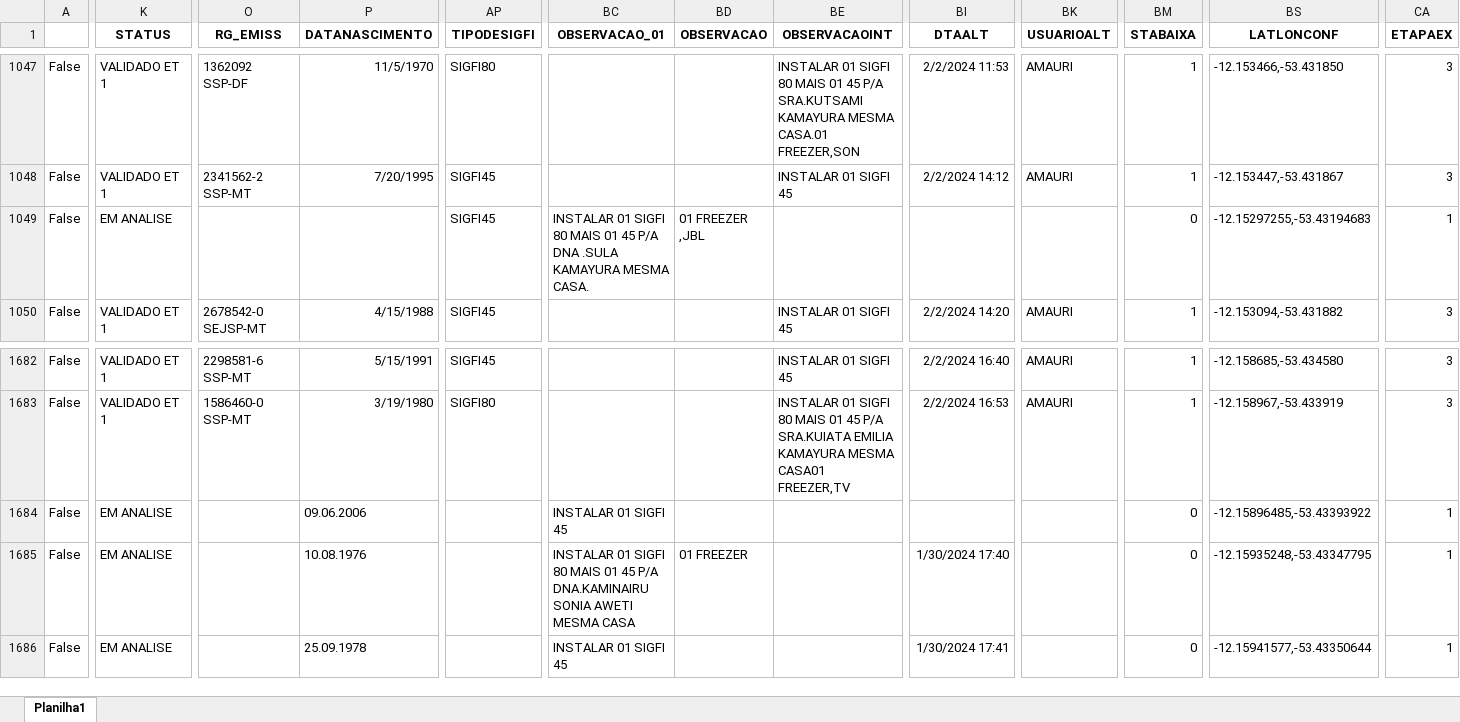
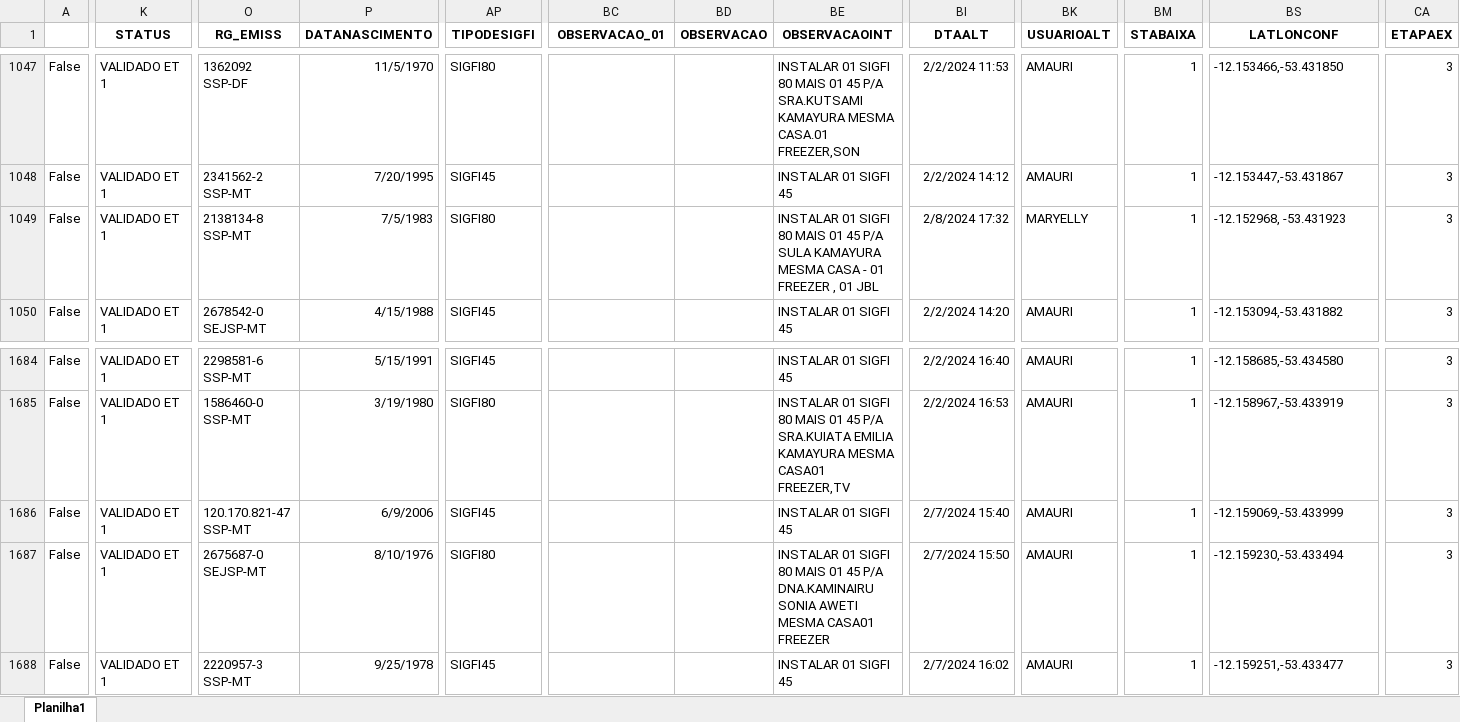
Before and after one commit to helymenezes/dashboard, an Excel workbook: content/base_sip_instalacoes_Geral_mt.xlsx, sheet Planilha1, drawn as a sheet; only a part is shown, gaps mark what is left out; values as stored, in another font and other column widths than the file's, no borders; addresses are those after the commit; the diff covers the shown part only; the diff names each change by its address in the sheet, - before the commit and + after, or states it on an @@ line.

```diff
--- a/content/base_sip_instalacoes_Geral_mt.xlsx (sheet Planilha1)
+++ b/content/base_sip_instalacoes_Geral_mt.xlsx (sheet Planilha1)
-K1049 (STATUS): EM ANALISE
+K1049 (STATUS): VALIDADO ET 1
-O1049 (RG_EMISS): (empty)
+O1049 (RG_EMISS): 2138134-8 SSP-MT
-P1049 (DATANASCIMENTO): (empty)
+P1049 (DATANASCIMENTO): 7/5/1983
-AP1049 (TIPODESIGFI): SIGFI45
+AP1049 (TIPODESIGFI): SIGFI80
-BC1049 (OBSERVACAO_01): INSTALAR 01 SIGFI 80 MAIS 01 45 P/A DNA .SULA KAMAYURA MESMA CASA.
+BC1049 (OBSERVACAO_01): (empty)
-BD1049 (OBSERVACAO): 01 FREEZER ,JBL
+BD1049 (OBSERVACAO): (empty)
-BE1049 (OBSERVACAOINT): (empty)
+BE1049 (OBSERVACAOINT): INSTALAR 01 SIGFI 80 MAIS 01 45 P/A SULA KAMAYURA MESMA CASA - 01 FREEZER , 01 JBL
-BI1049 (DTAALT): (empty)
+BI1049 (DTAALT): 2/8/2024 17:32
-BK1049 (USUARIOALT): (empty)
+BK1049 (USUARIOALT): MARYELLY
-BM1049 (STABAIXA): 0
+BM1049 (STABAIXA): 1
-BS1049 (LATLONCONF): -12.15297255,-53.43194683
+BS1049 (LATLONCONF): -12.152968, -53.431923
-CA1049 (ETAPAEX): 1
+CA1049 (ETAPAEX): 3
-K1686:K1688 (STATUS): EM ANALISE
+K1686:K1688 (STATUS): VALIDADO ET 1
-O1686 (RG_EMISS): (empty)
+O1686 (RG_EMISS): 120.170.821-47 SSP-MT
-P1686 (DATANASCIMENTO): 09.06.2006
+P1686 (DATANASCIMENTO): 6/9/2006
-AP1686 (TIPODESIGFI): (empty)
+AP1686 (TIPODESIGFI): SIGFI45
-BC1686 (OBSERVACAO_01): INSTALAR 01 SIGFI 45
+BC1686 (OBSERVACAO_01): (empty)
-BE1686 (OBSERVACAOINT): (empty)
+BE1686 (OBSERVACAOINT): INSTALAR 01 SIGFI 45
-BI1686 (DTAALT): (empty)
+BI1686 (DTAALT): 2/7/2024 15:40
-BK1686:BK1688 (USUARIOALT): (empty)
+BK1686:BK1688 (USUARIOALT): AMAURI
-BM1686:BM1688 (STABAIXA): 0
+BM1686:BM1688 (STABAIXA): 1
-BS1686 (LATLONCONF): -12.15896485,-53.43393922
+BS1686 (LATLONCONF): -12.159069,-53.433999
-CA1686:CA1688 (ETAPAEX): 1
+CA1686:CA1688 (ETAPAEX): 3
-O1687 (RG_EMISS): (empty)
+O1687 (RG_EMISS): 2675687-0 SEJSP-MT
-P1687 (DATANASCIMENTO): 10.08.1976
+P1687 (DATANASCIMENTO): 8/10/1976
-AP1687 (TIPODESIGFI): (empty)
+AP1687 (TIPODESIGFI): SIGFI80
-BC1687 (OBSERVACAO_01): INSTALAR 01 SIGFI 80 MAIS 01 45 P/A DNA.KAMINAIRU SONIA AWETI MESMA CASA
+BC1687 (OBSERVACAO_01): (empty)
-BD1687 (OBSERVACAO): 01 FREEZER
+BD1687 (OBSERVACAO): (empty)
-BE1687 (OBSERVACAOINT): (empty)
+BE1687 (OBSERVACAOINT): INSTALAR 01 SIGFI 80 MAIS 01 45 P/A DNA.KAMINAIRU SONIA AWETI MESMA CASA01 FREEZER
-BI1687 (DTAALT): 1/30/2024 17:40
+BI1687 (DTAALT): 2/7/2024 15:50
-BS1687 (LATLONCONF): -12.15935248,-53.43347795
+BS1687 (LATLONCONF): -12.159230,-53.433494
-O1688 (RG_EMISS): (empty)
+O1688 (RG_EMISS): 2220957-3 SSP-MT
-P1688 (DATANASCIMENTO): 25.09.1978
+P1688 (DATANASCIMENTO): 9/25/1978
-AP1688 (TIPODESIGFI): (empty)
+AP1688 (TIPODESIGFI): SIGFI45
-BC1688 (OBSERVACAO_01): INSTALAR 01 SIGFI 45
+BC1688 (OBSERVACAO_01): (empty)
-BE1688 (OBSERVACAOINT): (empty)
+BE1688 (OBSERVACAOINT): INSTALAR 01 SIGFI 45
-BI1688 (DTAALT): 1/30/2024 17:41
+BI1688 (DTAALT): 2/7/2024 16:02
-BS1688 (LATLONCONF): -12.15941577,-53.43350644
+BS1688 (LATLONCONF): -12.159251,-53.433477
```
Also changed, not shown: 4 added rows and 1776 edited cells elsewhere in this sheet, 4 other files.
